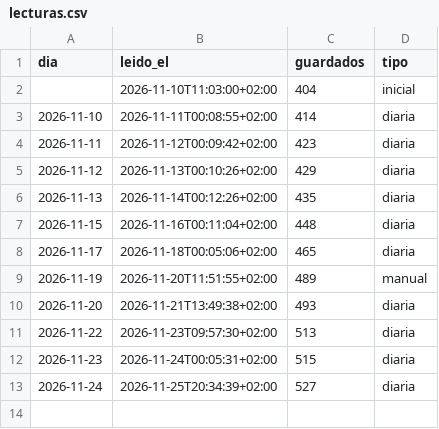
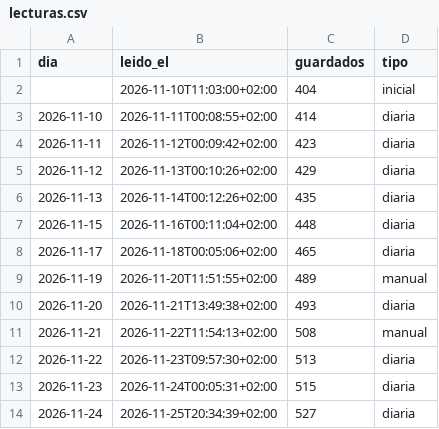
Before and after one commit to cesitartropical01/jv-seguidores, a CSV file: data/lecturas.csv, drawn as a sheet.

```diff
--- a/data/lecturas.csv
+++ b/data/lecturas.csv
@@ -10,2 +10,3 @@ dia,leido_el,guardados,tipo
 2026-11-20,2026-11-21T13:49:38+02:00,493,diaria
+2026-11-21,2026-11-22T11:54:13+02:00,508,manual
 2026-11-22,2026-11-23T09:57:30+02:00,513,diaria
```
